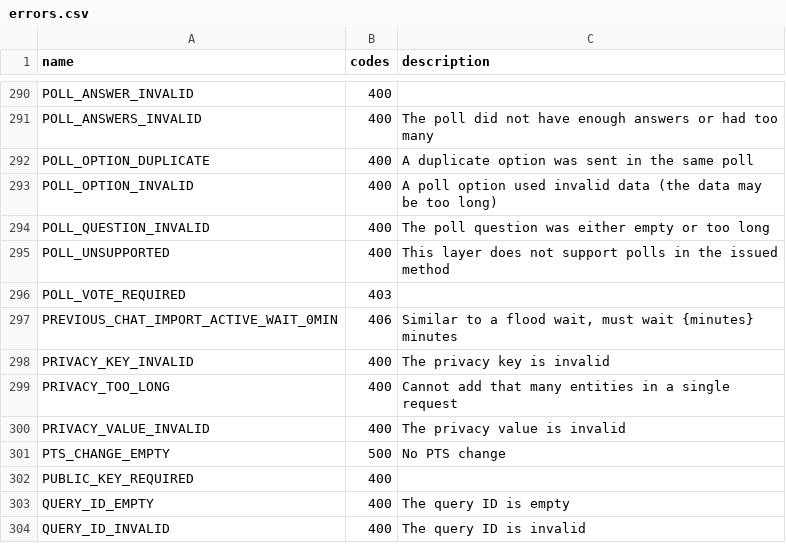
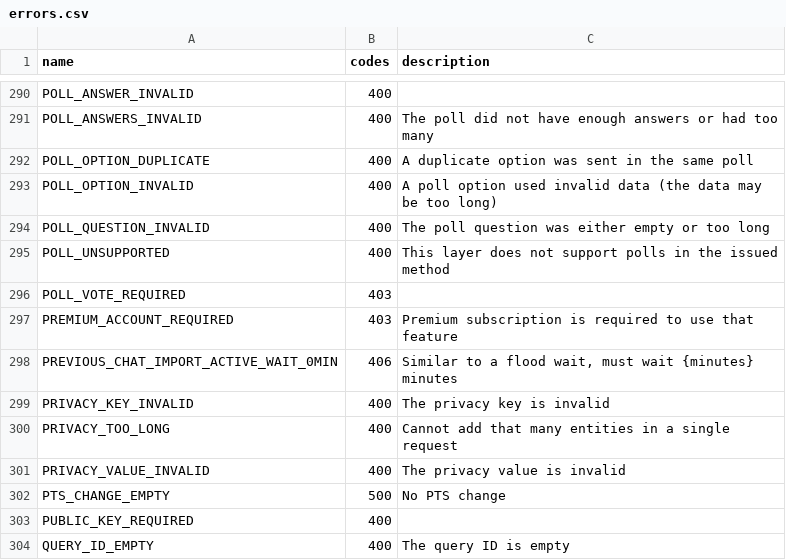
Before and after one commit to st7105/Telethon, a CSV file: telethon_generator/data/errors.csv, drawn as a sheet; only a part is shown, gaps mark what is left out; the shorter side is filled out with more unchanged rows; the diff names each change by its address in the sheet, - before the commit and + after, or states it on an @@ line.

Commit message:
Add new error

```diff
--- a/telethon_generator/data/errors.csv
+++ b/telethon_generator/data/errors.csv
+row 297: PREMIUM_ACCOUNT_REQUIRED | 403 | Premium subscription is required to use that feature
```
Also changed, not shown: 4 other files.
